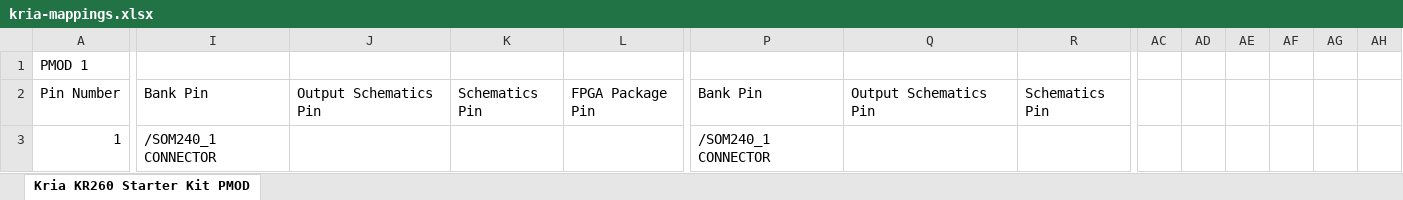
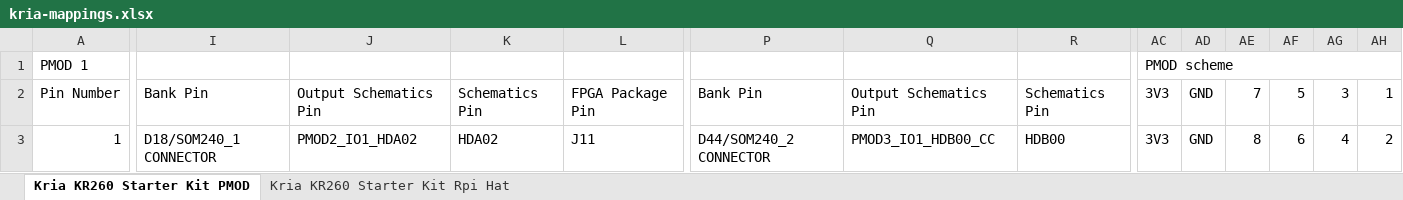
Before and after one commit to petrzakopal/dp, an Excel workbook: misc/kria-mappings.xlsx, sheet Kria KR260 Starter Kit PMOD, drawn as a sheet; only a part is shown, gaps mark what is left out; values as stored, in another font and other column widths than the file's, no cell formats; charts and pictures not drawn; the diff covers the shown part only; the diff names each change by its address in the sheet, - before the commit and + after, or states it on an @@ line.

```diff
--- a/misc/kria-mappings.xlsx (sheet Kria KR260 Starter Kit PMOD)
+++ b/misc/kria-mappings.xlsx (sheet Kria KR260 Starter Kit PMOD)
+sheet tab: Kria KR260 Starter Kit Rpi Hat
-AC1: (empty)
+AC1: PMOD scheme
+AC1:AH1 merged
-AC2:AC3: (empty)
+AC2:AC3: 3V3
-AD2:AD3: (empty)
+AD2:AD3: GND
-AE2: (empty)
+AE2: 7
-AF2: (empty)
+AF2: 5
-AG2: (empty)
+AG2: 3
-AH2: (empty)
+AH2: 1
-I3: /SOM240_1 CONNECTOR
+I3: D18/SOM240_1 CONNECTOR
-J3: (empty)
+J3: PMOD2_IO1_HDA02
-K3: (empty)
+K3: HDA02
-L3: (empty)
+L3: J11
-P3: /SOM240_1 CONNECTOR
+P3: D44/SOM240_2 CONNECTOR
-Q3: (empty)
+Q3: PMOD3_IO1_HDB00_CC
-R3: (empty)
+R3: HDB00
-AE3: (empty)
+AE3: 8
-AF3: (empty)
+AF3: 6
-AG3: (empty)
+AG3: 4
-AH3: (empty)
+AH3: 2
```
Also changed, not shown: 96 edited cells elsewhere in this sheet, cell formats, charts or pictures, 4 other files.
